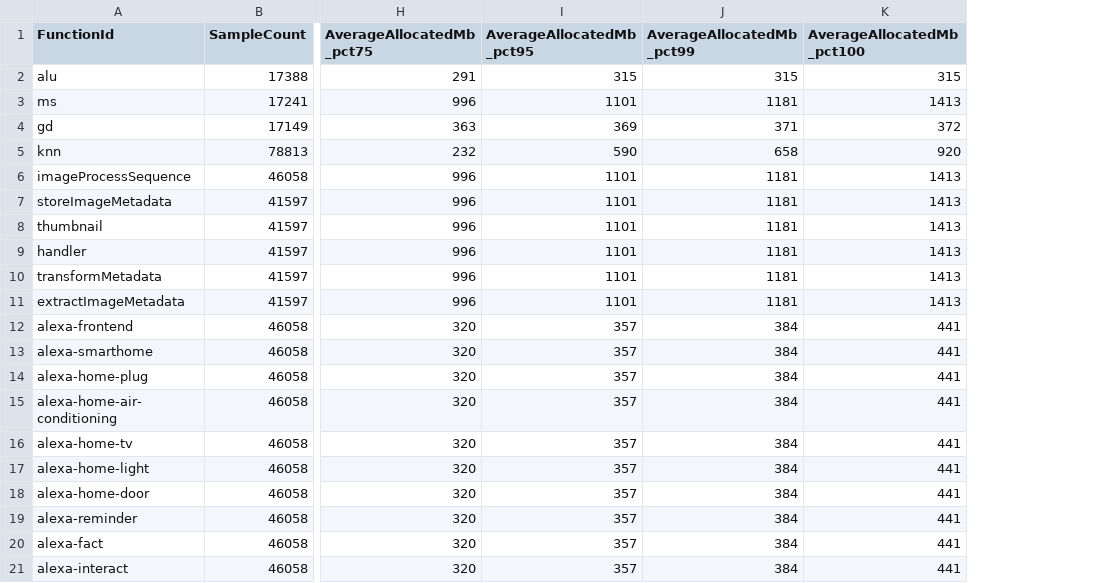
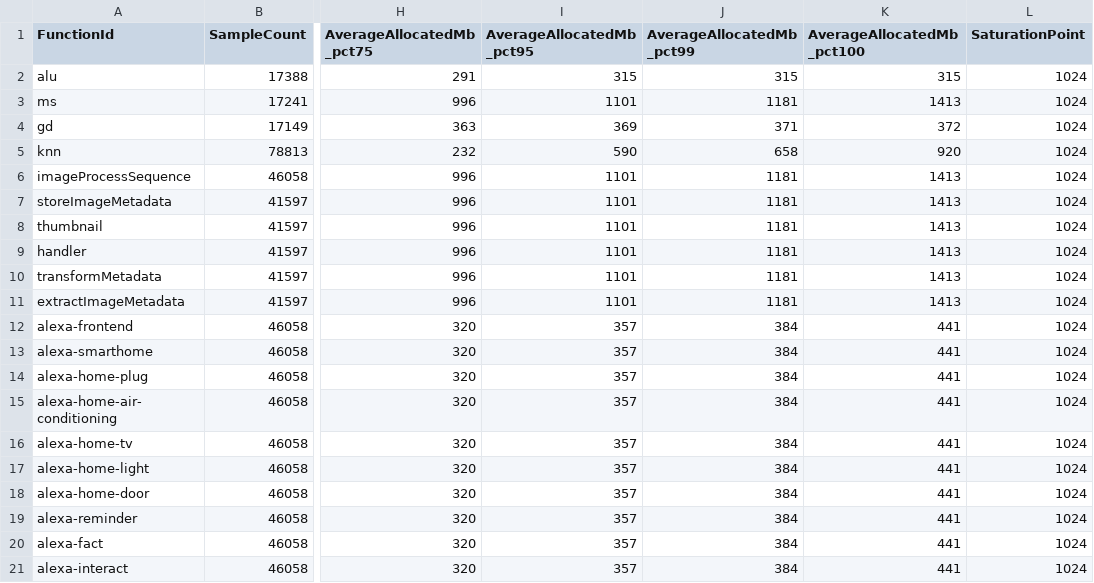
Before and after one commit to IntelliSys-Lab/Freyr-WWW22, a CSV file: LambdaRM/azurefunctions-dataset2019/sampled_memory_traces.csv, drawn as a sheet; only a part is shown, gaps mark what is left out; the diff names each change by its address in the sheet, - before the commit and + after, or states it on an @@ line.

```diff
--- a/LambdaRM/azurefunctions-dataset2019/sampled_memory_traces.csv
+++ b/LambdaRM/azurefunctions-dataset2019/sampled_memory_traces.csv
+column L (SaturationPoint), rows 2-21: all 1024
```
Also changed, not shown: 10 other files.
